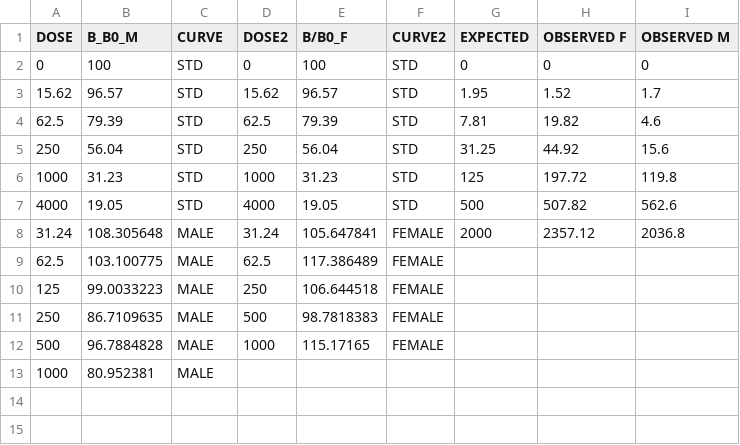
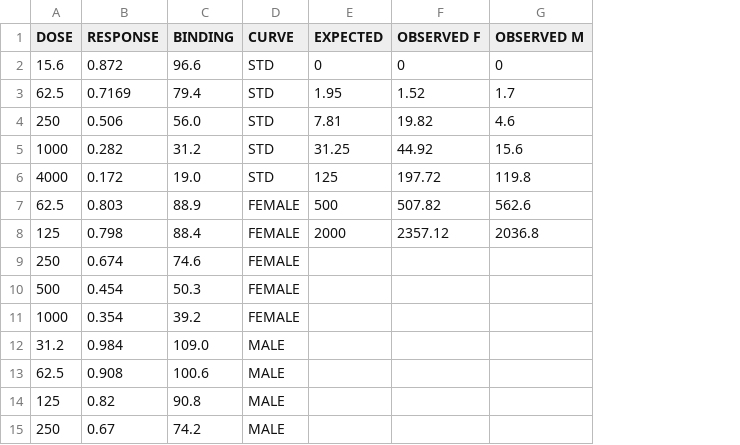
Before and after one commit to vmelica/GreyWhale, a CSV file: data/ErobALDO.csv, drawn as a sheet; removed rows and columns are numbered as before the commit, all else as after; the diff names each change by its address in the sheet, - before the commit and + after, or states it on an @@ line.

Commit message:
found data on aldosterone validation

```diff
--- a/data/ErobALDO.csv
+++ b/data/ErobALDO.csv
-column B (B_B0_M), rows 2-11: 100 | 96.57 | 79.39 | 56.04 | 31.23 | 19.05 | 108.305648 | 103.100775 | 99.0033223 | 86.7109635
+column B (RESPONSE), rows 2-8: 0.872 | 0.7169 | 0.506 | 0.282 | 0.172 | 0.803 | 0.798; rows 13-15: 0.908 | 0.82 | 0.67
+column C (BINDING), rows 2-8: 96.6 | 79.4 | 56.0 | 31.2 | 19.0 | 88.9 | 88.4; rows 13-15: 100.6 | 90.8 | 74.2
-column D (DOSE2), rows 2-11: 0 | 15.62 | 62.5 | 250 | 1000 | 4000 | 31.24 | 62.5 | 250 | 500
-column E (B/B0_F), rows 2-11: 100 | 96.57 | 79.39 | 56.04 | 31.23 | 19.05 | 105.647841 | 117.386489 | 106.644518 | 98.7818383
-column F (CURVE2), rows 2-11: STD | STD | STD | STD | STD | STD | FEMALE | FEMALE | FEMALE | FEMALE
-A2 (DOSE): 0
+A2 (DOSE): 15.6
-A3 (DOSE): 15.62
+A3 (DOSE): 62.5
-A4 (DOSE): 62.5
+A4 (DOSE): 250
-A5 (DOSE): 250
+A5 (DOSE): 1000
-A6 (DOSE): 1000
+A6 (DOSE): 4000
-A7 (DOSE): 4000
+A7 (DOSE): 62.5
-D7 (CURVE): STD
+D7 (CURVE): FEMALE
-A8 (DOSE): 31.24
+A8 (DOSE): 125
-D8 (CURVE): MALE
+D8 (CURVE): FEMALE
+row 9: 250 | 0.674 | 74.6 | FEMALE
+row 10: 500 | 0.454 | 50.3 | FEMALE
+row 11: 1000 | 0.354 | 39.2 | FEMALE
+row 12: 31.2 | 0.984 | 109.0 | MALE
-row 12: 500 | 96.7884828 | MALE | 1000 | 115.17165 | FEMALE
-row 13: 1000 | 80.952381 | MALE
```
Also changed, not shown: output/Sum_ER.csv, 8 other files.
